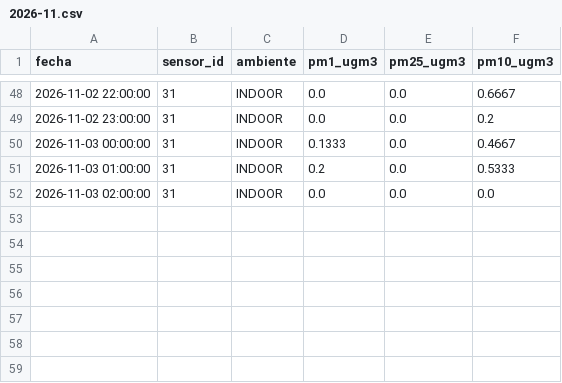
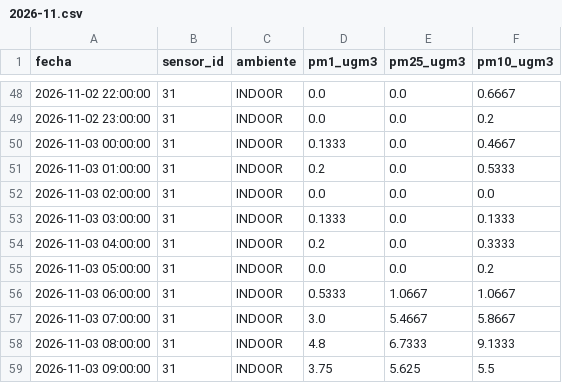
Before and after one commit to cmasudd/aireAysen, a CSV file: data/sensor-31/2026-11.csv, drawn as a sheet; only a part is shown, gaps mark what is left out.

```diff
--- a/data/sensor-31/2026-11.csv
+++ b/data/sensor-31/2026-11.csv
@@ -52 +52,8 @@ fecha,sensor_id,ambiente,pm1_ugm3,pm25_ugm3,pm10_ugm3
 2026-11-03 02:00:00,31,INDOOR,0.0,0.0,0.0
+2026-11-03 03:00:00,31,INDOOR,0.1333,0.0,0.1333
+2026-11-03 04:00:00,31,INDOOR,0.2,0.0,0.3333
+2026-11-03 05:00:00,31,INDOOR,0.0,0.0,0.2
+2026-11-03 06:00:00,31,INDOOR,0.5333,1.0667,1.0667
+2026-11-03 07:00:00,31,INDOOR,3.0,5.4667,5.8667
+2026-11-03 08:00:00,31,INDOOR,4.8,6.7333,9.1333
+2026-11-03 09:00:00,31,INDOOR,3.75,5.625,5.5
```
Also changed, not shown: data/latest.csv, data/sensor-32/2026-11.csv, 2 other files.
